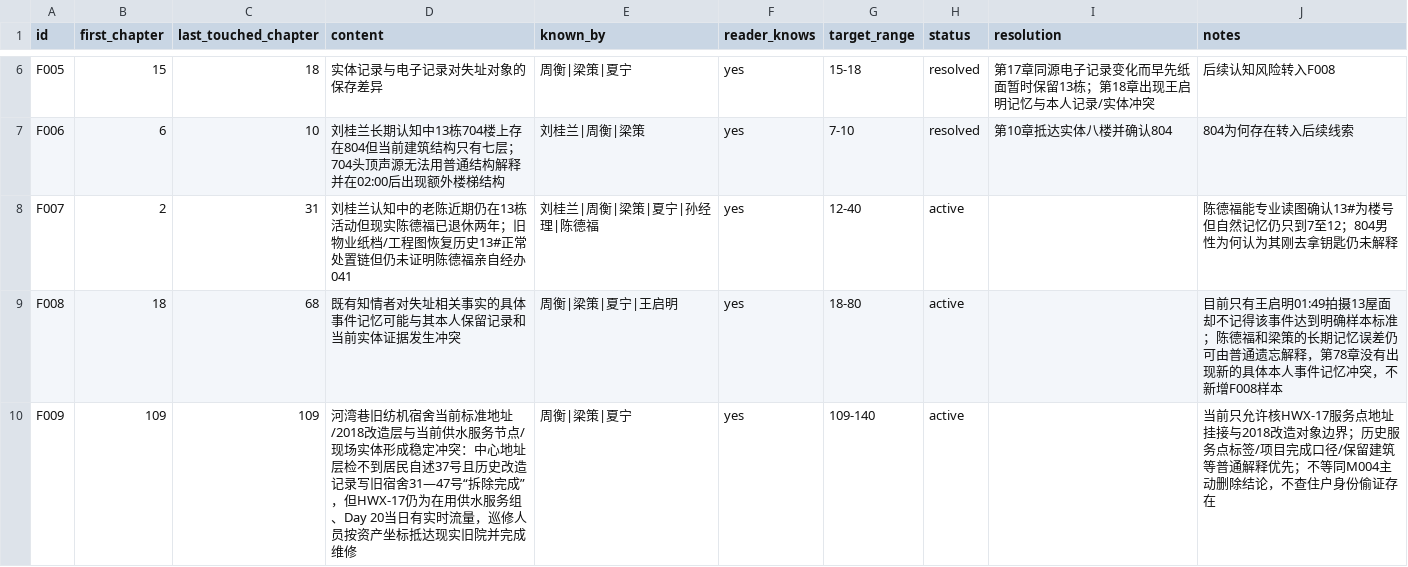
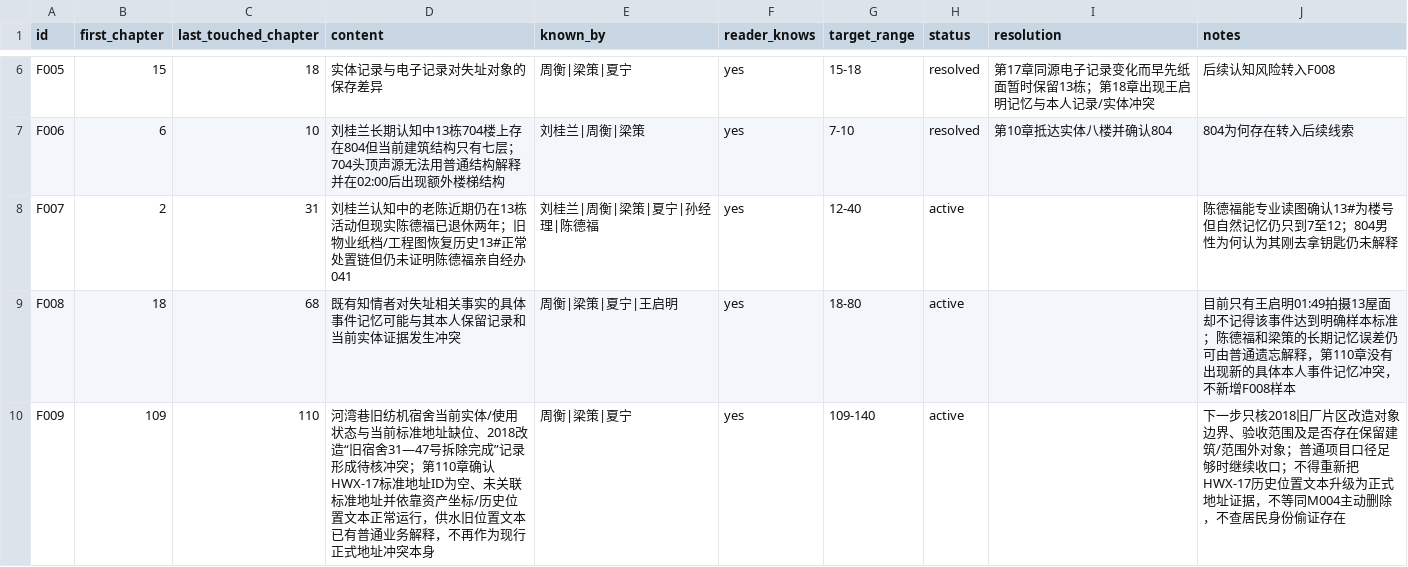
Before and after one commit to GcMin/fanqie-novel, a CSV file: memory/foreshadowing.csv, drawn as a sheet; only a part is shown, gaps mark what is left out.

Commit message:
memory: narrow F009 after chapter 110

```diff
--- a/memory/foreshadowing.csv
+++ b/memory/foreshadowing.csv
@@ -8,3 +8,3 @@ F006,6,10,刘桂兰长期认知中13栋704楼上存在804但当前建筑结构
 F007,2,31,刘桂兰认知中的老陈近期仍在13栋活动但现实陈德福已退休两年；旧物业纸档/工程图恢复历史13#正常处置链但仍未证明陈德福亲自经办041,"刘桂兰|周衡|梁策|夏宁|孙经理|陈德福",yes,12-40,active,,陈德福能专业读图确认13#为楼号但自然记忆仍只到7至12；804男性为何认为其刚去拿钥匙仍未解释
-F008,18,68,既有知情者对失址相关事实的具体事件记忆可能与其本人保留记录和当前实体证据发生冲突,"周衡|梁策|夏宁|王启明",yes,18-80,active,,目前只有王启明01:49拍摄13屋面却不记得该事件达到明确样本标准；陈德福和梁策的长期记忆误差仍可由普通遗忘解释，第78章没有出现新的具体本人事件记忆冲突，不新增F008样本
-F009,109,109,河湾巷旧纺机宿舍当前标准地址/2018改造层与当前供水服务节点/现场实体形成稳定冲突：中心地址层检不到居民自述37号且历史改造记录写旧宿舍31—47号“拆除完成”，但HWX-17仍为在用供水服务组、Day 20当日有实时流量，巡修人员按资产坐标抵达现实旧院并完成维修,"周衡|梁策|夏宁",yes,109-140,active,,当前只允许核HWX-17服务点地址挂接与2018改造对象边界；历史服务点标签/项目完成口径/保留建筑等普通解释优先；不等同M004主动删除结论，不查住户身份偷证存在
+F008,18,68,既有知情者对失址相关事实的具体事件记忆可能与其本人保留记录和当前实体证据发生冲突,"周衡|梁策|夏宁|王启明",yes,18-80,active,,目前只有王启明01:49拍摄13屋面却不记得该事件达到明确样本标准；陈德福和梁策的长期记忆误差仍可由普通遗忘解释，第110章没有出现新的具体本人事件记忆冲突，不新增F008样本
+F009,109,110,河湾巷旧纺机宿舍当前实体/使用状态与当前标准地址缺位、2018改造“旧宿舍31—47号拆除完成”记录形成待核冲突；第110章确认HWX-17标准地址ID为空、未关联标准地址并依靠资产坐标/历史位置文本正常运行，供水旧位置文本已有普通业务解释，不再作为现行正式地址冲突本身,"周衡|梁策|夏宁",yes,109-140,active,,下一步只核2018旧厂片区改造对象边界、验收范围及是否存在保留建筑/范围外对象；普通项目口径足够时继续收口；不得重新把HWX-17历史位置文本升级为正式地址证据，不等同M004主动删除，不查居民身份偷证存在
```
